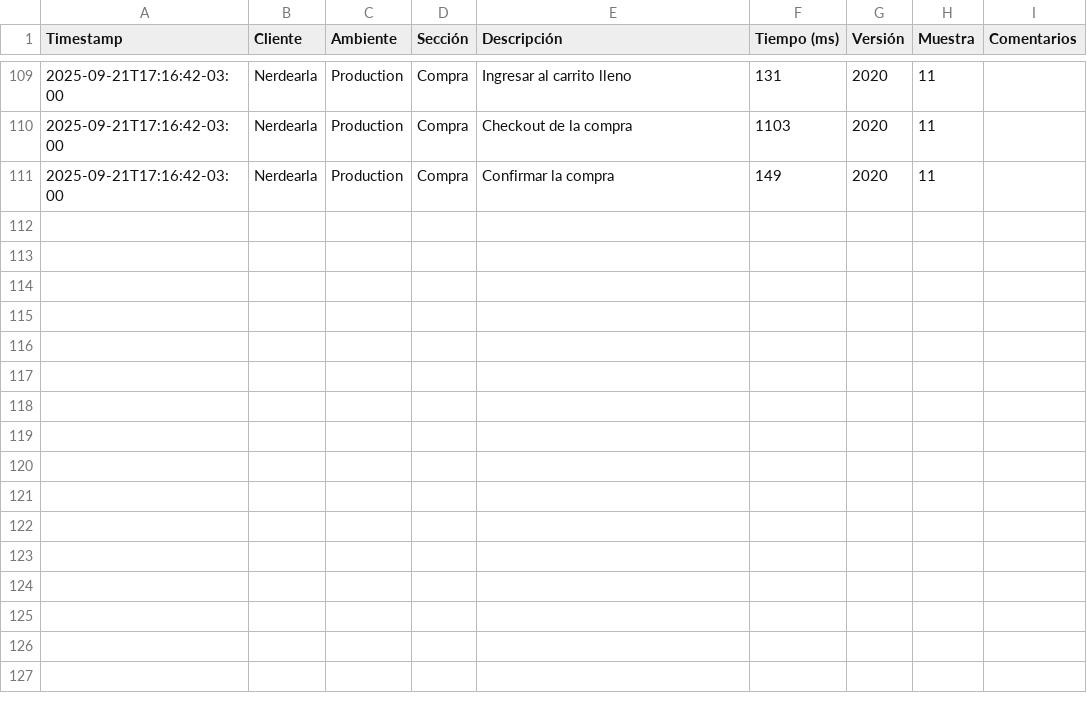
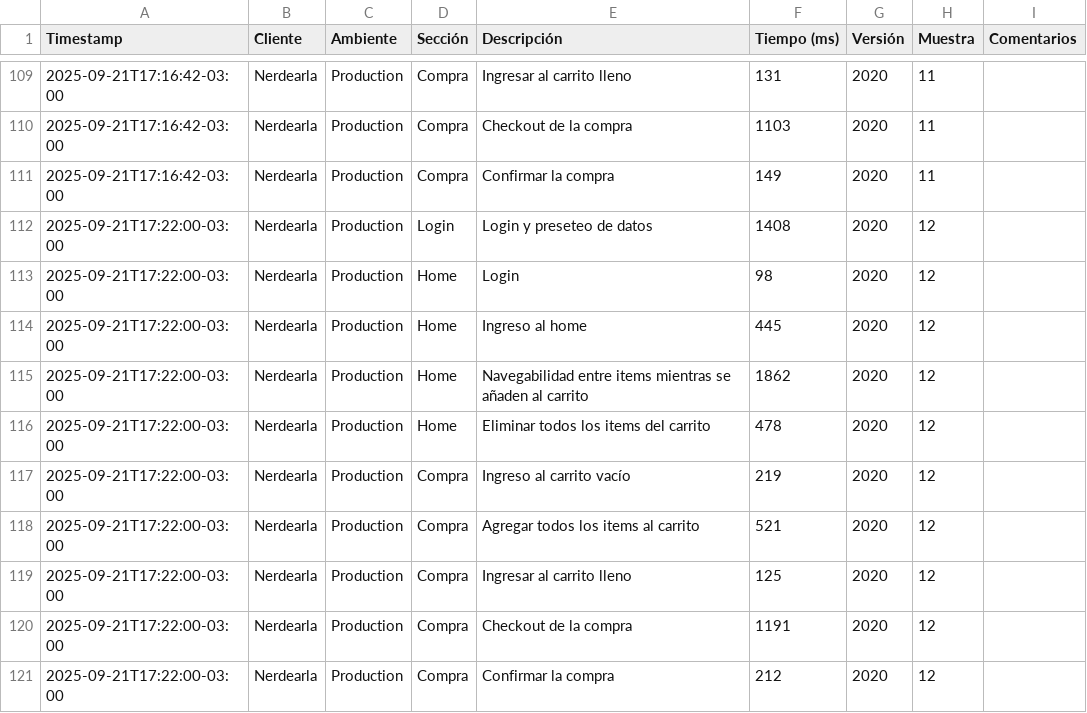
Before and after one commit to chbazan/nerdearla-cypress-framework, a CSV file: metrics/raw_data.csv, drawn as a sheet; only a part is shown, gaps mark what is left out.

```diff
--- a/metrics/raw_data.csv
+++ b/metrics/raw_data.csv
@@ -111 +111,11 @@ Timestamp,Cliente,Ambiente,Sección,Descripción,Tiempo (ms),Versión,Muestra,Co
 2025-09-21T17:16:42-03:00,Nerdearla,Production,Compra,Confirmar la compra,149,2020,11,
+2025-09-21T17:22:00-03:00,Nerdearla,Production,Login,Login y preseteo de datos,1408,2020,12,
+2025-09-21T17:22:00-03:00,Nerdearla,Production,Home,Login,98,2020,12,
+2025-09-21T17:22:00-03:00,Nerdearla,Production,Home,Ingreso al home,445,2020,12,
+2025-09-21T17:22:00-03:00,Nerdearla,Production,Home,Navegabilidad entre items mientras se añaden al carrito,1862,2020,12,
+2025-09-21T17:22:00-03:00,Nerdearla,Production,Home,Eliminar todos los items del carrito,478,2020,12,
+2025-09-21T17:22:00-03:00,Nerdearla,Production,Compra,Ingreso al carrito vacío,219,2020,12,
+2025-09-21T17:22:00-03:00,Nerdearla,Production,Compra,Agregar todos los items al carrito,521,2020,12,
+2025-09-21T17:22:00-03:00,Nerdearla,Production,Compra,Ingresar al carrito lleno,125,2020,12,
+2025-09-21T17:22:00-03:00,Nerdearla,Production,Compra,Checkout de la compra,1191,2020,12,
+2025-09-21T17:22:00-03:00,Nerdearla,Production,Compra,Confirmar la compra,212,2020,12,
```
Also changed, not shown: metrics/Production/Nerdearla/2020/comparativa_historica_por_descripcion.csv, metrics/Production/Nerdearla/2020/comparativa_historica_por_seccion.csv.
